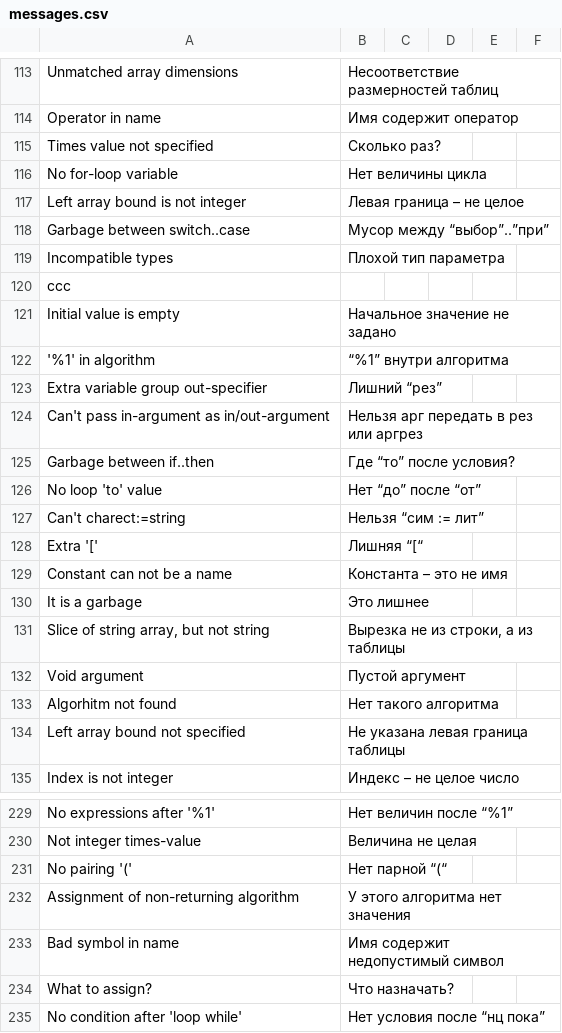
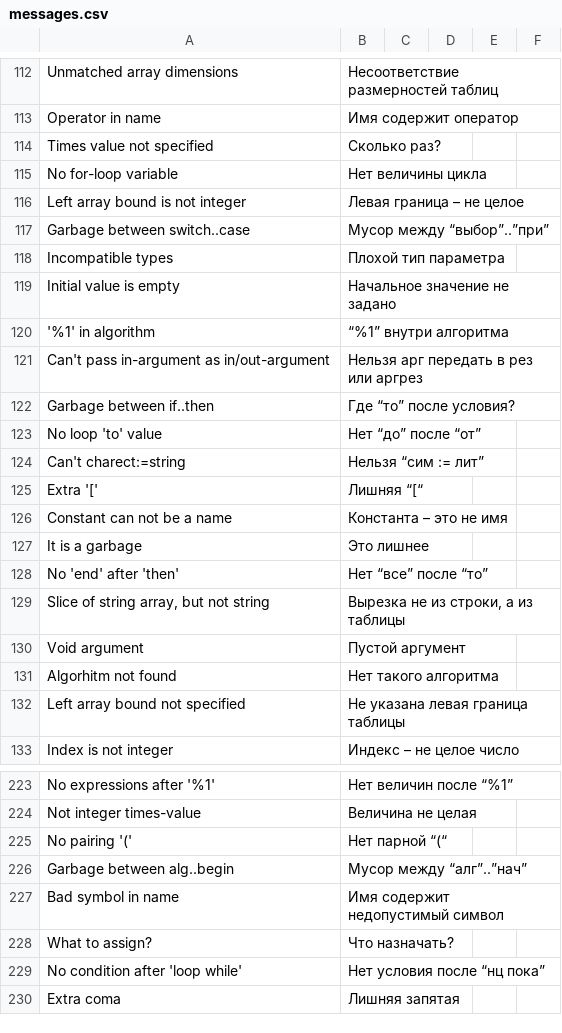
Before and after one commit to victor-yacovlev/kumir2, a CSV file: share/kumir2/kumiranalizer/messages.csv, drawn as a sheet; only a part is shown, gaps mark what is left out; the shorter side is filled out with more unchanged rows; the diff covers the shown part only.

```diff
--- a/share/kumir2/kumiranalizer/messages.csv
+++ b/share/kumir2/kumiranalizer/messages.csv
@@ -119,6 +118,4 @@
 "Incompatible types";"Плохой тип параметра";"";"";"";"";
-"ccc";"";"";"";"";"";
 "Initial value is empty";"Начальное значение не задано";"";"";"";"";
 "'%1' in algorithm";"“%1” внутри алгоритма";"";"";"";"";
-"Extra variable group out-specifier";"Лишний “рез”";"";"";"";"";
 "Can't pass in-argument as in/out-argument";"Нельзя арг передать в рез или аргрез";"";"";"";"";
@@ -130,2 +127,3 @@
 "It is a garbage";"Это лишнее";"";"";"";"";
+"No 'end' after 'then'";"Нет “все” после “то”";"";"";"";"";
 "Slice of string array, but not string";"Вырезка не из строки, а из таблицы";"";"";"";"";
@@ -231,3 +225,3 @@
 "No pairing '('";"Нет парной “(“";"";"";"";"";
-"Assignment of non-returning algorithm";"У этого алгоритма нет значения";"";"";"";"";
+"Garbage between alg..begin";"Мусор между “алг”..”нач”";"";"";"";"";
 "Bad symbol in name";"Имя содержит недопустимый символ";"";"";"";"";
```
Also changed, not shown: 7 removed rows, 1 moved row and 1 edited cell elsewhere in this file, 1 other file.
